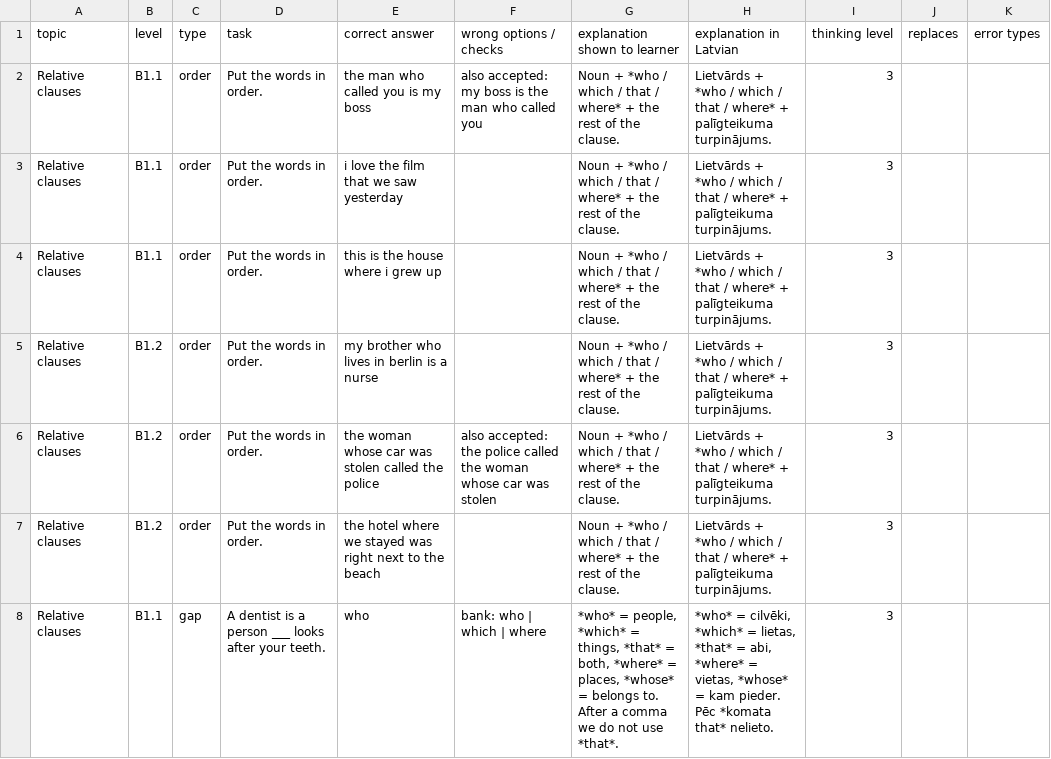
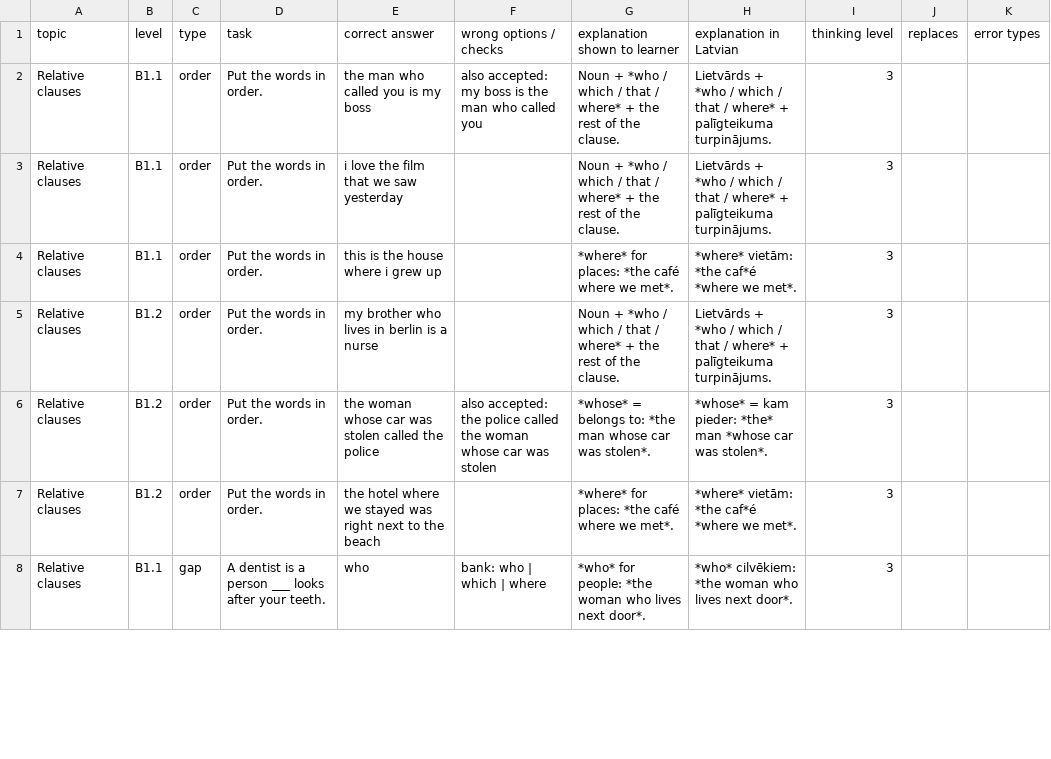
Before and after one commit to inga-cmyk/englishfever, a CSV file: docs/task-drafts/b1-new-2.csv, drawn as a sheet; only a part is shown; the diff covers the shown part only.

```diff
--- a/docs/task-drafts/b1-new-2.csv
+++ b/docs/task-drafts/b1-new-2.csv
@@ -3,6 +3,6 @@ Relative clauses,B1.1,order,Put the words in order.,the man who called you is my
 Relative clauses,B1.1,order,Put the words in order.,i love the film that we saw yesterday,,Noun + *who / which / that / where* + the rest of the clause.,Lietvārds + *who / which / that / where* + palīgteikuma turpinājums.,3,,
-Relative clauses,B1.1,order,Put the words in order.,this is the house where i grew up,,Noun + *who / which / that / where* + the rest of the clause.,Lietvārds + *who / which / that / where* + palīgteikuma turpinājums.,3,,
+Relative clauses,B1.1,order,Put the words in order.,this is the house where i grew up,,*where* for places: *the café where we met*.,*where* vietām: *the caf*é *where we met*.,3,,
 Relative clauses,B1.2,order,Put the words in order.,my brother who lives in berlin is a nurse,,Noun + *who / which / that / where* + the rest of the clause.,Lietvārds + *who / which / that / where* + palīgteikuma turpinājums.,3,,
-Relative clauses,B1.2,order,Put the words in order.,the woman whose car was stolen called the police,also accepted: the police called the woman whose car was stolen,Noun + *who / which / that / where* + the rest of the clause.,Lietvārds + *who / which / that / where* + palīgteikuma turpinājums.,3,,
-Relative clauses,B1.2,order,Put the words in order.,the hotel where we stayed was right next to the beach,,Noun + *who / which / that / where* + the rest of the clause.,Lietvārds + *who / which / that / where* + palīgteikuma turpinājums.,3,,
-Relative clauses,B1.1,gap,A dentist is a person ___ looks after your teeth.,who,bank: who | which | where,"*who* = people, *which* = things, *that* = both, *where* = places, *whose* = belongs to. After a comma we do not use *that*.","*who* = cilvēki, *which* = lietas, *that* = abi, *where* = vietas, *whose* = kam pieder. Pēc *komata that* nelieto.",3,,
+Relative clauses,B1.2,order,Put the words in order.,the woman whose car was stolen called the police,also accepted: the police called the woman whose car was stolen,*whose* = belongs to: *the man whose car was stolen*.,*whose* = kam pieder: *the* man *whose car was stolen*.,3,,
+Relative clauses,B1.2,order,Put the words in order.,the hotel where we stayed was right next to the beach,,*where* for places: *the café where we met*.,*where* vietām: *the caf*é *where we met*.,3,,
+Relative clauses,B1.1,gap,A dentist is a person ___ looks after your teeth.,who,bank: who | which | where,*who* for people: *the woman who lives next door*.,*who* cilvēkiem: *the woman who lives next door*.,3,,
```
Also changed, not shown: 50 edited cells elsewhere in this file, docs/practice-question-bank-review.csv, docs/task-drafts/a2-big-1.csv, 22 other files.
